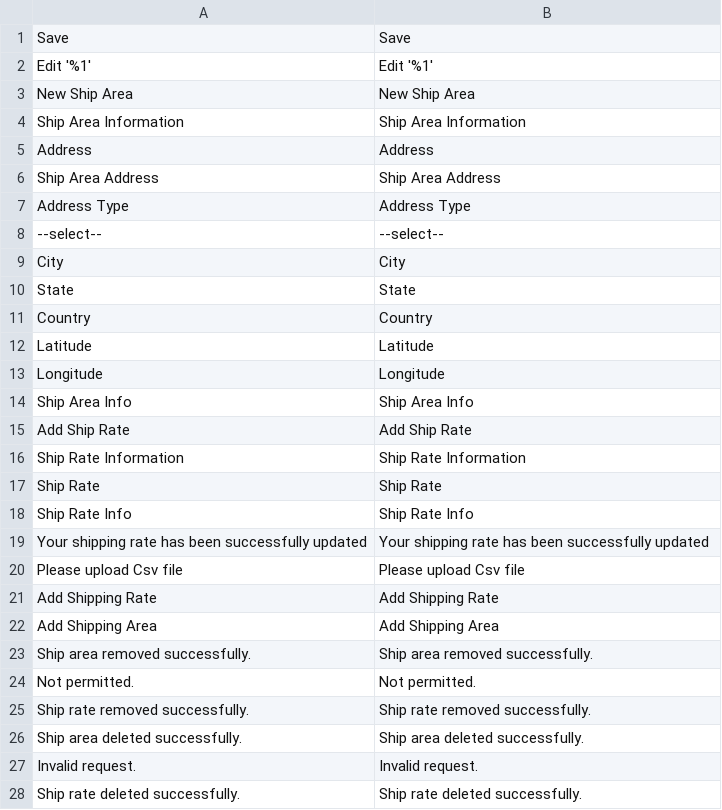
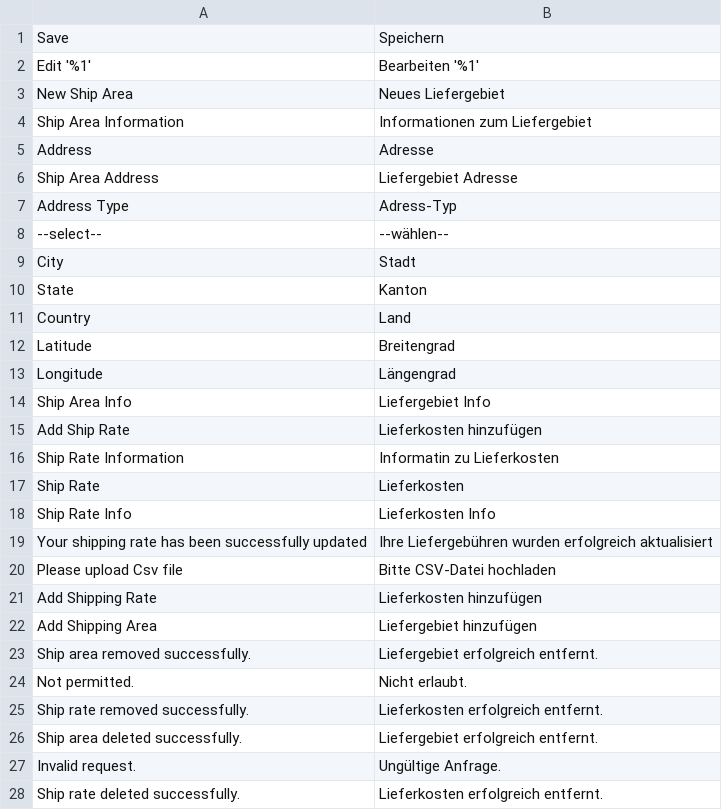
Before and after one commit to Creatorben/marketplace_translation, a CSV file: Hyperlocal/de_DE.csv, drawn as a sheet; only a part is shown; the diff covers the shown part only.

Commit message:
Bis Line 54

```diff
--- a/Hyperlocal/de_DE.csv
+++ b/Hyperlocal/de_DE.csv
@@ -1,28 +1,28 @@
-Save,Save
-"Edit '%1'","Edit '%1'"
-"New Ship Area","New Ship Area"
-"Ship Area Information","Ship Area Information"
-Address,Address
-"Ship Area Address","Ship Area Address"
-"Address Type","Address Type"
---select--,--select--
-City,City
-State,State
-Country,Country
-Latitude,Latitude
-Longitude,Longitude
-"Ship Area Info","Ship Area Info"
-"Add Ship Rate","Add Ship Rate"
-"Ship Rate Information","Ship Rate Information"
-"Ship Rate","Ship Rate"
-"Ship Rate Info","Ship Rate Info"
-"Your shipping rate has been successfully updated","Your shipping rate has been successfully updated"
-"Please upload Csv file","Please upload Csv file"
-"Add Shipping Rate","Add Shipping Rate"
-"Add Shipping Area","Add Shipping Area"
-"Ship area removed successfully.","Ship area removed successfully."
-"Not permitted.","Not permitted."
-"Ship rate removed successfully.","Ship rate removed successfully."
-"Ship area deleted successfully.","Ship area deleted successfully."
-"Invalid request.","Invalid request."
-"Ship rate deleted successfully.","Ship rate deleted successfully."
+Save,Speichern
+"Edit '%1'","Bearbeiten '%1'"
+"New Ship Area","Neues Liefergebiet"
+"Ship Area Information","Informationen zum Liefergebiet"
+Address,Adresse
+"Ship Area Address","Liefergebiet Adresse"
+"Address Type","Adress-Typ"
+--select--,--wählen--
+City,Stadt
+State,Kanton
+Country,Land
+Latitude,Breitengrad
+Longitude,Längengrad
+"Ship Area Info","Liefergebiet Info"
+"Add Ship Rate","Lieferkosten hinzufügen"
+"Ship Rate Information","Informatin zu Lieferkosten"
+"Ship Rate","Lieferkosten"
+"Ship Rate Info","Lieferkosten Info"
+"Your shipping rate has been successfully updated","Ihre Liefergebühren wurden erfolgreich aktualisiert"
+"Please upload Csv file","Bitte CSV-Datei hochladen"
+"Add Shipping Rate","Lieferkosten hinzufügen"
+"Add Shipping Area","Liefergebiet hinzufügen"
+"Ship area removed successfully.","Liefergebiet erfolgreich entfernt."
+"Not permitted.","Nicht erlaubt."
+"Ship rate removed successfully.","Lieferkosten erfolgreich entfernt."
+"Ship area deleted successfully.","Liefergebiet erfolgreich entfernt."
+"Invalid request.","Ungültige Anfrage."
+"Ship rate deleted successfully.","Lieferkosten erfolgreich entfernt."
```
Also changed, not shown: 26 edited cells elsewhere in this file.
